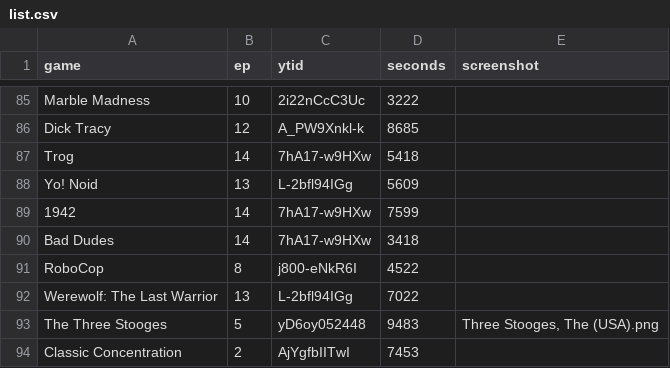
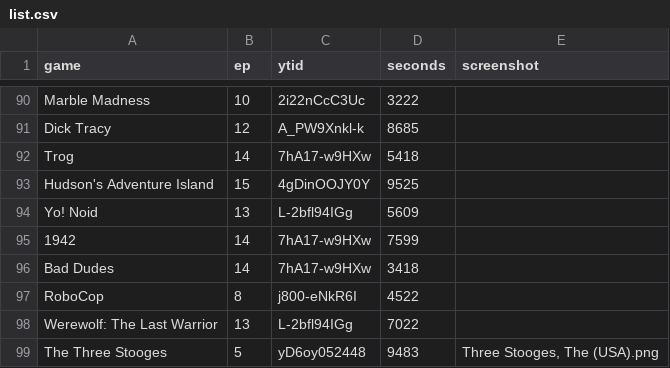
Before and after one commit to vNakamura/8bitnintendo-science, a CSV file: _data/list.csv, drawn as a sheet; only a part is shown, gaps mark what is left out; the shorter side is filled out with more unchanged rows; the diff covers the shown part only; the diff names each change by its address in the sheet, - before the commit and + after, or states it on an @@ line.

```diff
--- a/_data/list.csv
+++ b/_data/list.csv
+row 93: Hudson's Adventure Island | 15 | 4gDinOOJY0Y | 9525
```
Also changed, not shown: 5 added rows elsewhere in this file, _data/licensed_games.csv, 3 other files.
